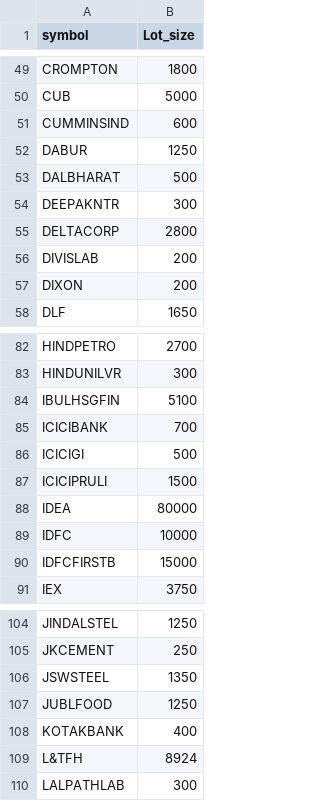
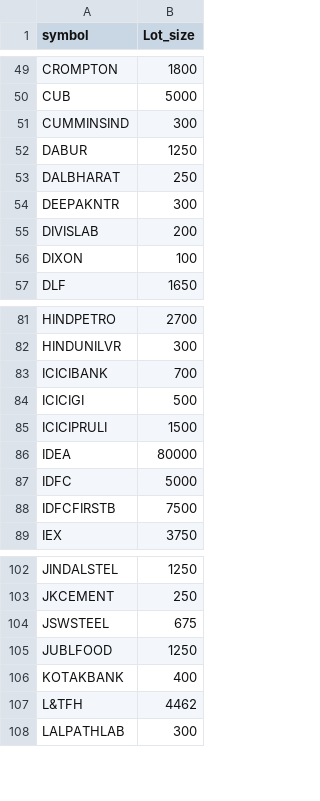
Before and after one commit to rajsachit/lot_size, a CSV file: lot_size.csv, drawn as a sheet; only a part is shown, gaps mark what is left out; the diff covers the shown part only.

Commit message:
lot_size.csv

```diff
--- a/lot_size.csv
+++ b/lot_size.csv
@@ -50,9 +50,8 @@ CROMPTON,1800
 CUB,5000
-CUMMINSIND,600
+CUMMINSIND,300
 DABUR,1250
-DALBHARAT,500
+DALBHARAT,250
 DEEPAKNTR,300
-DELTACORP,2800
 DIVISLAB,200
-DIXON,200
+DIXON,100
 DLF,1650
@@ -83,3 +82,2 @@ HINDPETRO,2700
 HINDUNILVR,300
-IBULHSGFIN,5100
 ICICIBANK,700
@@ -88,4 +86,4 @@ ICICIPRULI,1500
 IDEA,80000
-IDFC,10000
-IDFCFIRSTB,15000
+IDFC,5000
+IDFCFIRSTB,7500
 IEX,3750
@@ -105,6 +103,6 @@ JINDALSTEL,1250
 JKCEMENT,250
-JSWSTEEL,1350
+JSWSTEEL,675
 JUBLFOOD,1250
 KOTAKBANK,400
-L&TFH,8924
+L&TFH,4462
 LALPATHLAB,300
```
Also changed, not shown: 31 edited cells elsewhere in this file.
